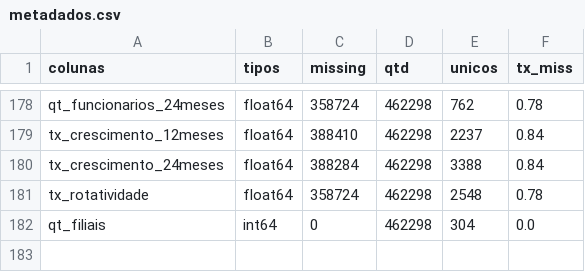
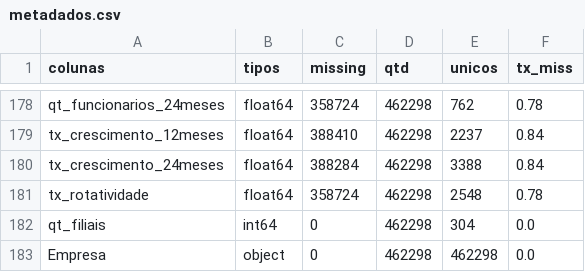
Before and after one commit to tiagofer/leads_match_system, a CSV file: notebooks/metadados.csv, drawn as a sheet; only a part is shown, gaps mark what is left out; the diff names each change by its address in the sheet, - before the commit and + after, or states it on an @@ line.

```diff
--- a/notebooks/metadados.csv
+++ b/notebooks/metadados.csv
+row 183: Empresa | object | 0 | 462298 | 462298 | 0.0
```
Also changed, not shown: 2 other files.
